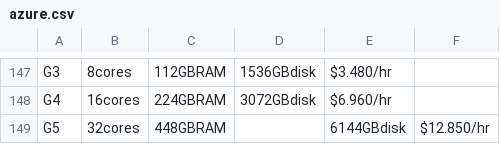
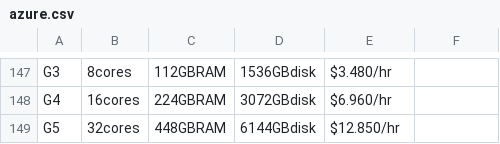
Before and after one commit to hmphu/cloud-planner, a CSV file: db/raw/azure.csv, drawn as a sheet; only a part is shown, gaps mark what is left out.

Commit message:
azure raw data loading from csv

```diff
--- a/db/raw/azure.csv
+++ b/db/raw/azure.csv
@@ -148,2 +148,2 @@ G3,8cores,112GBRAM,1536GBdisk,$3.480/hr
 G4,16cores,224GBRAM,3072GBdisk,$6.960/hr
-G5,32cores,448GBRAM,,6144GBdisk,$12.850/hr
+G5,32cores,448GBRAM,6144GBdisk,$12.850/hr
```
Also changed, not shown: 6 other files.
